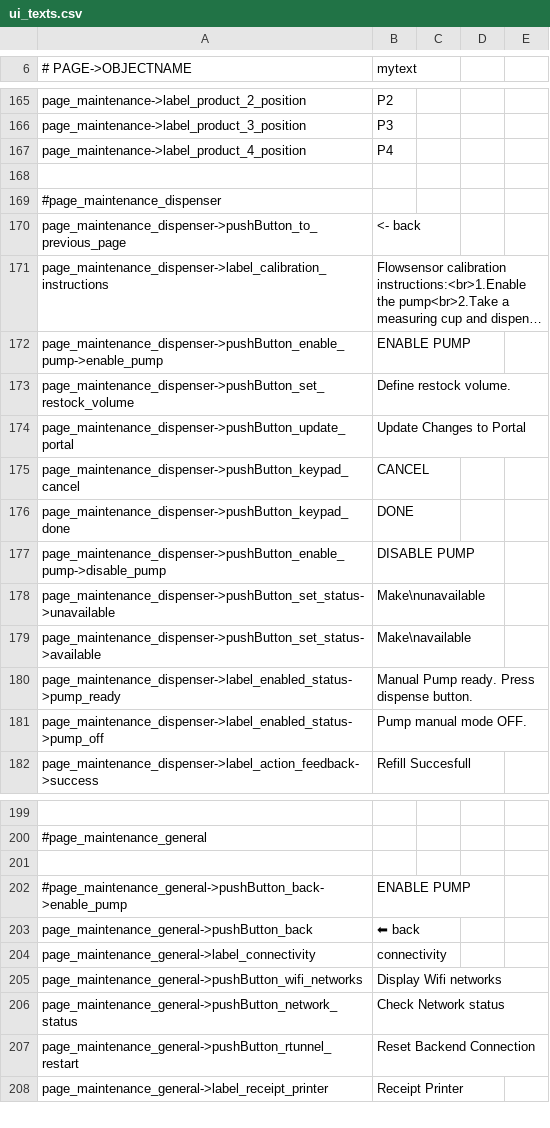
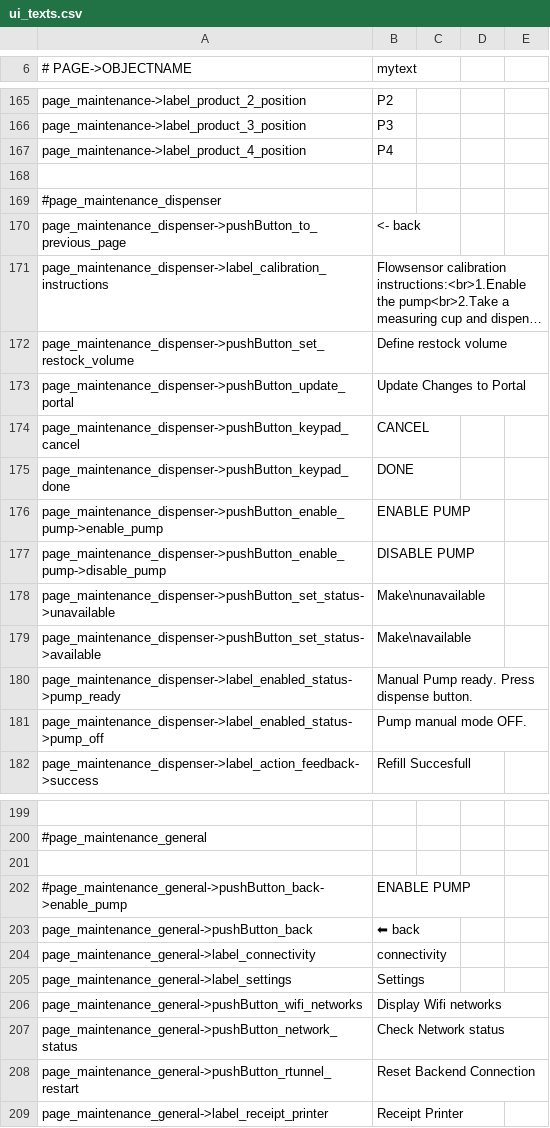
Before and after one commit to opensoapstand/station_computer, a CSV file: ui/references/templates/default/ui_texts.csv, drawn as a sheet; only a part is shown, gaps mark what is left out; long unchanged cells end in …; addresses are those after the commit; the diff names each change by its address in the sheet, - before the commit and + after, or states it on an @@ line.

Commit message:
Minor bug fixes in maintenance mode

```diff
--- a/ui/references/templates/default/ui_texts.csv
+++ b/ui/references/templates/default/ui_texts.csv
-B172 (mytext): Define restock volume.
+B172 (mytext): Define restock volume
@@ row 172 moved to row 176: page_maintenance_dispenser->pushButton_e… @@
+row 205: page_maintenance_general->label_settings | Settings
```
Also changed, not shown: 9 other files.
